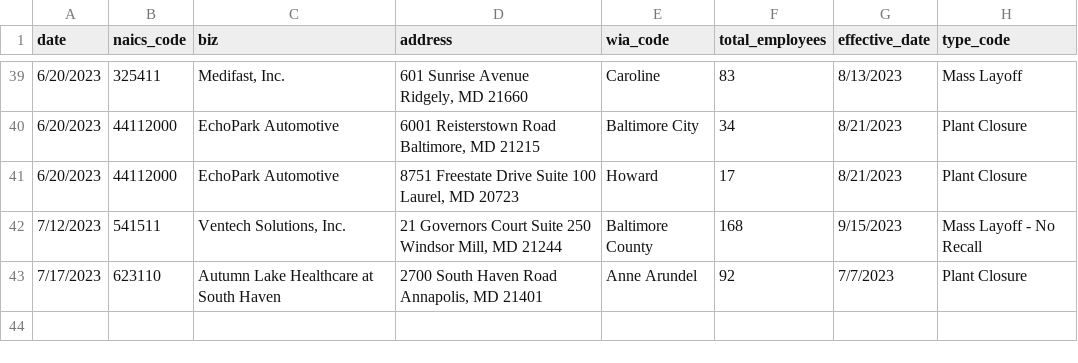
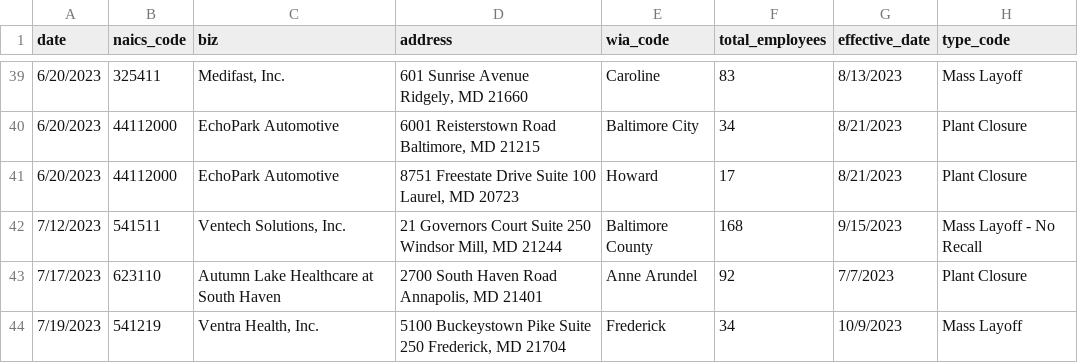
Before and after one commit to aadittambe/first-nicar-github-scraper, a CSV file: warn-data.csv, drawn as a sheet; only a part is shown, gaps mark what is left out; the diff names each change by its address in the sheet, - before the commit and + after, or states it on an @@ line.

```diff
--- a/warn-data.csv
+++ b/warn-data.csv
+row 44: 7/19/2023 | 541219 | Ventra Health, Inc. | 5100 Buckeystown Pike Suite 250 Frederick, MD 21704 | Frederick | 34 | 10/9/2023 | Mass Layoff
```
